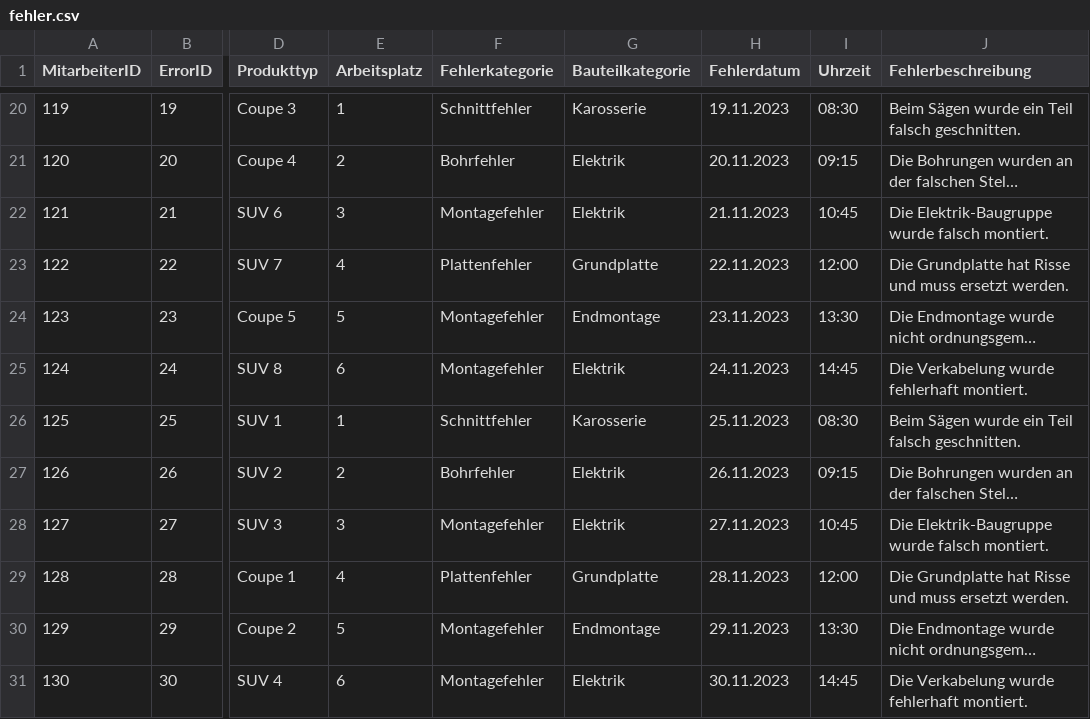
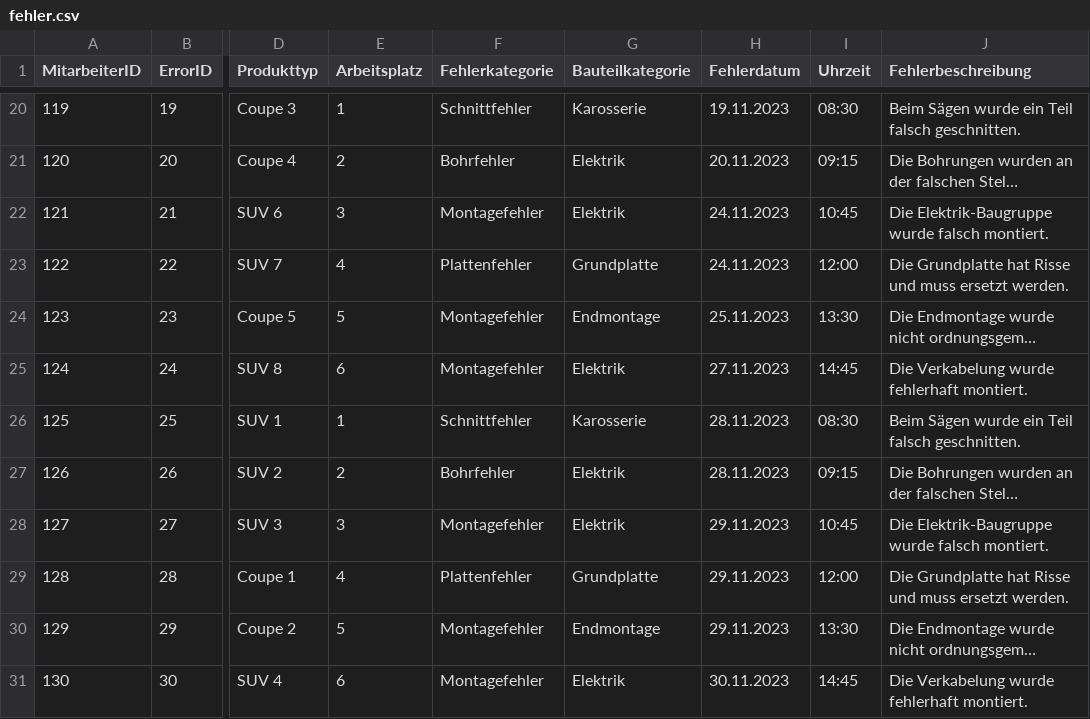
Before and after one commit to KOKenn/fehler, a CSV file: fehler.csv, drawn as a sheet; only a part is shown, gaps mark what is left out; long unchanged cells end in …; the diff names each change by its address in the sheet, - before the commit and + after, or states it on an @@ line.

Commit message:
Update fehler.csv
changed fehlerdatum für statistische tests

```diff
--- a/fehler.csv
+++ b/fehler.csv
-H22 (Fehlerdatum): 21.11.2023
+H22 (Fehlerdatum): 24.11.2023
-H23 (Fehlerdatum): 22.11.2023
+H23 (Fehlerdatum): 24.11.2023
-H24 (Fehlerdatum): 23.11.2023
+H24 (Fehlerdatum): 25.11.2023
-H25 (Fehlerdatum): 24.11.2023
+H25 (Fehlerdatum): 27.11.2023
-H26 (Fehlerdatum): 25.11.2023
+H26 (Fehlerdatum): 28.11.2023
-H27 (Fehlerdatum): 26.11.2023
+H27 (Fehlerdatum): 28.11.2023
-H28 (Fehlerdatum): 27.11.2023
+H28 (Fehlerdatum): 29.11.2023
-H29 (Fehlerdatum): 28.11.2023
+H29 (Fehlerdatum): 29.11.2023
```
